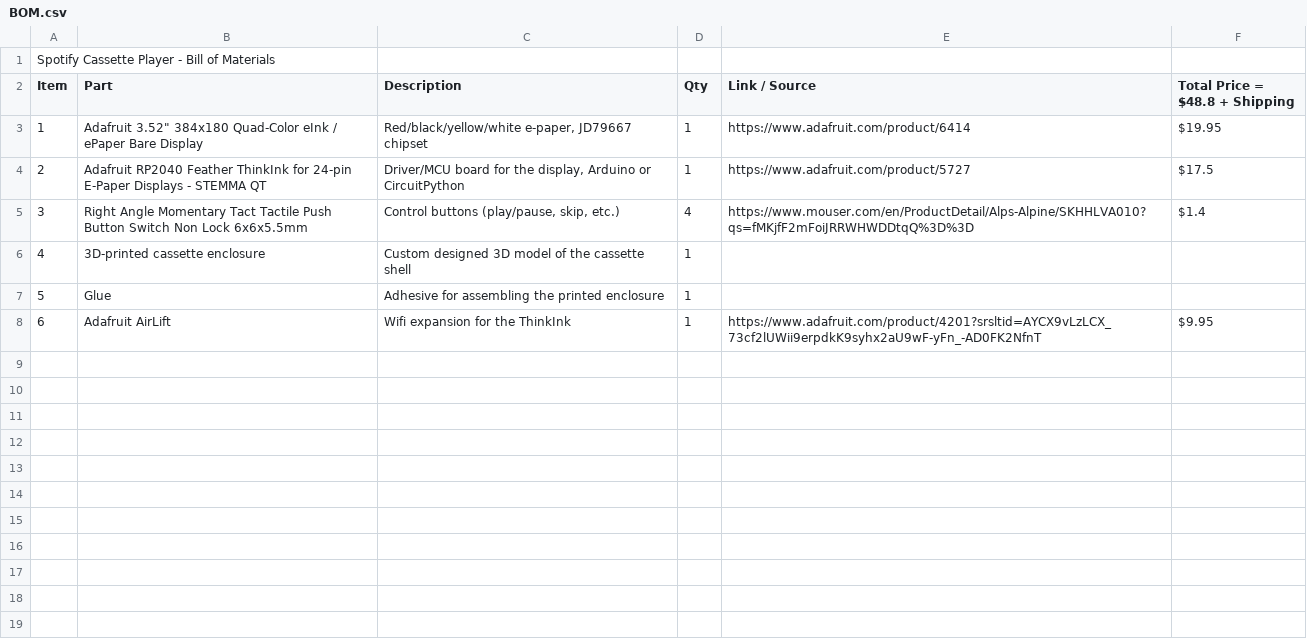
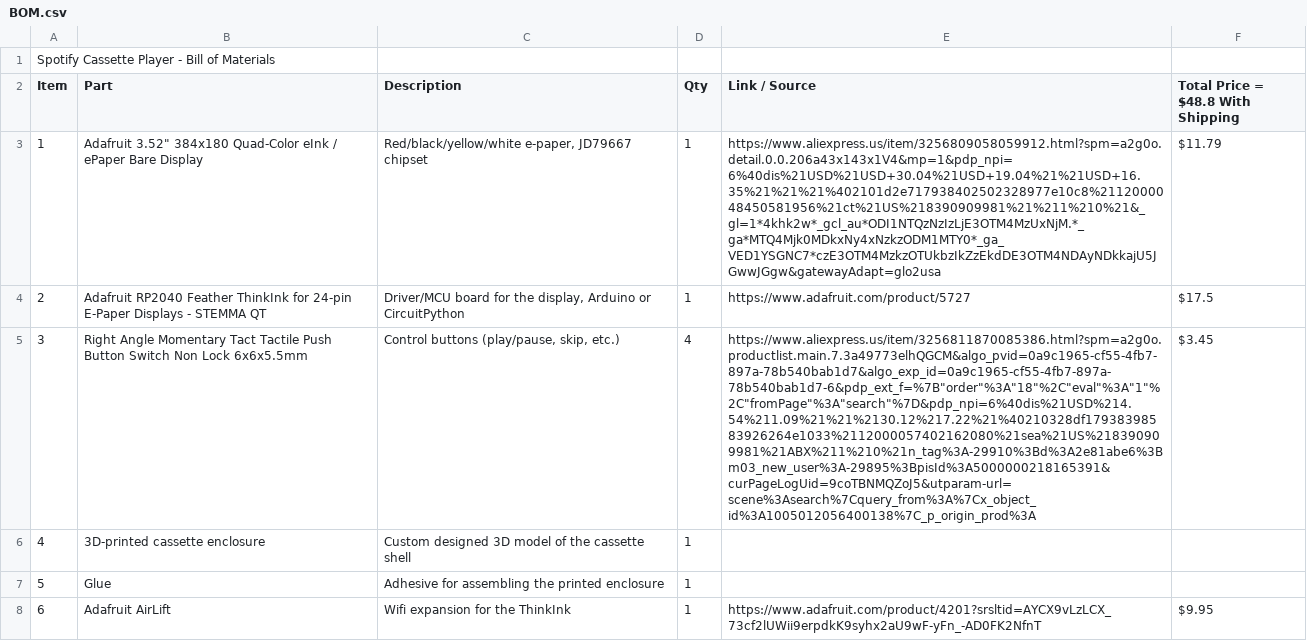
Before and after one commit to arloawhitman-source/Spotify-Cassette-Player, a CSV file: BOM.csv, drawn as a sheet; the diff names each change by its address in the sheet, - before the commit and + after, or states it on an @@ line.

Commit message:
Update BOM.csv

```diff
--- a/BOM.csv
+++ b/BOM.csv
-F2: Total Price = $48.8 + Shipping
+F2: Total Price = $48.8 With Shipping
-E3 (Link / Source): https://www.adafruit.com/product/6414
+E3 (Link / Source): https://www.aliexpress.us/item/3256809058059912.html?spm=a2g0o.detail.0.0.206a43x143x1V4&mp=1&pdp_npi=6%40dis%21USD%21USD+30.04%21USD+19.04%21%21USD+16.35%21%21%21%402101d2e717938402502328977e10c8%2112000048450581956%21ct%21US%218390909981%21%211%210%21&_gl=1*4khk2w*_gcl_au*ODI1NTQzNzIzLjE3OTM4MzUxNjM.*_ga*MTQ4Mjk0MDkxNy4xNzkzODM1MTY0*_ga_VED1YSGNC7*czE3OTM4MzkzOTUkbzIkZzEkdDE3OTM4NDAyNDkkajU5JGwwJGgw&gatewayAdapt=glo2usa
-F3: $19.95
+F3: $11.79
-E5 (Link / Source): https://www.mouser.com/en/ProductDetail/Alps-Alpine/SKHHLVA010?qs=fMKjfF2mFoiJRRWHWDDtqQ%3D%3D
+E5 (Link / Source): https://www.aliexpress.us/item/3256811870085386.html?spm=a2g0o.productlist.main.7.3a49773elhQGCM&algo_pvid=0a9c1965-cf55-4fb7-897a-78b540bab1d7&algo_exp_id=0a9c1965-cf55-4fb7-897a-78b540bab1d7-6&pdp_ext_f=%7B"order"%3A"18"%2C"eval"%3A"1"%2C"fromPage"%3A"search"%7D&pdp_npi=6%40dis%21USD%214.54%211.09%21%21%2130.12%217.22%21%40210328df17938398583926264e1033%2112000057402162080%21sea%21US%218390909981%21ABX%211%210%21n_tag%3A-29910%3Bd%3A2e81abe6%3Bm03_new_user%3A-29895%3BpisId%3A5000000218165391&curPageLogUid=9coTBNMQZoJ5&utparam-url=scene%3Asearch%7Cquery_from%3A%7Cx_object_id%3A1005012056400138%7C_p_origin_prod%3A
-F5: $1.4
+F5: $3.45
```
